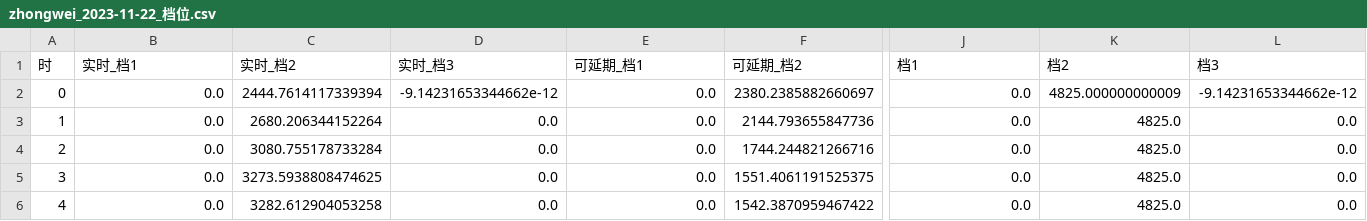
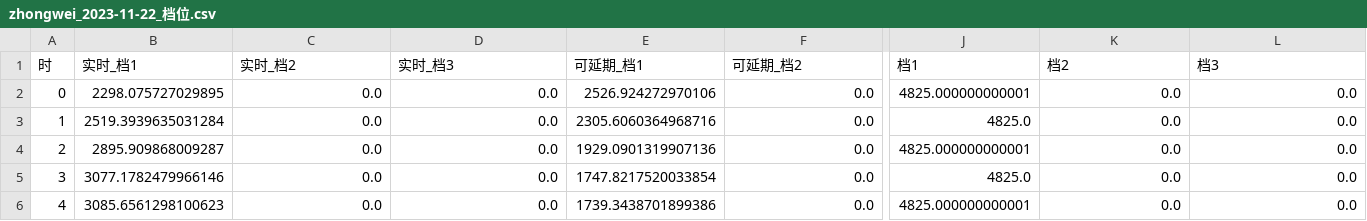
Before and after one commit to cadcc716/yelendatacenter, a CSV file: v3/results/fig_data_DRO_S1/zhongwei_2023-11-22_档位.csv, drawn as a sheet; only a part is shown, gaps mark what is left out; the diff covers the shown part only; the diff names each change by its address in the sheet, - before the commit and + after, or states it on an @@ line.

```diff
--- a/v3/results/fig_data_DRO_S1/zhongwei_2023-11-22_档位.csv
+++ b/v3/results/fig_data_DRO_S1/zhongwei_2023-11-22_档位.csv
-B2 (实时_档1): 0.0
+B2 (实时_档1): 2298.075727029895
-C2 (实时_档2): 2444.7614117339394
+C2 (实时_档2): 0.0
-D2 (实时_档3): -9.14231653344662e-12
+D2 (实时_档3): 0.0
-E2 (可延期_档1): 0.0
+E2 (可延期_档1): 2526.924272970106
-F2 (可延期_档2): 2380.2385882660697
+F2 (可延期_档2): 0.0
-J2 (档1): 0.0
+J2 (档1): 4825.000000000001
-K2 (档2): 4825.000000000009
+K2 (档2): 0.0
-L2 (档3): -9.14231653344662e-12
+L2 (档3): 0.0
-B3 (实时_档1): 0.0
+B3 (实时_档1): 2519.3939635031284
-C3 (实时_档2): 2680.206344152264
+C3 (实时_档2): 0.0
-E3 (可延期_档1): 0.0
+E3 (可延期_档1): 2305.6060364968716
-F3 (可延期_档2): 2144.793655847736
+F3 (可延期_档2): 0.0
-J3 (档1): 0.0
+J3 (档1): 4825.0
-K3:K6 (档2): 4825.0
+K3:K6 (档2): 0.0
-B4 (实时_档1): 0.0
+B4 (实时_档1): 2895.909868009287
-C4 (实时_档2): 3080.755178733284
+C4 (实时_档2): 0.0
-E4 (可延期_档1): 0.0
+E4 (可延期_档1): 1929.0901319907136
-F4 (可延期_档2): 1744.244821266716
+F4 (可延期_档2): 0.0
-J4 (档1): 0.0
+J4 (档1): 4825.000000000001
-B5 (实时_档1): 0.0
+B5 (实时_档1): 3077.1782479966146
-C5 (实时_档2): 3273.5938808474625
+C5 (实时_档2): 0.0
-E5 (可延期_档1): 0.0
+E5 (可延期_档1): 1747.8217520033854
-F5 (可延期_档2): 1551.4061191525375
+F5 (可延期_档2): 0.0
-J5 (档1): 0.0
+J5 (档1): 4825.0
-B6 (实时_档1): 0.0
+B6 (实时_档1): 3085.6561298100623
-C6 (实时_档2): 3282.612904053258
+C6 (实时_档2): 0.0
-E6 (可延期_档1): 0.0
+E6 (可延期_档1): 1739.3438701899386
-F6 (可延期_档2): 1542.3870959467422
+F6 (可延期_档2): 0.0
-J6 (档1): 0.0
+J6 (档1): 4825.000000000001
```
Also changed, not shown: 116 edited cells elsewhere in this file, v3/results/fig_data_DRO_S1/zhongwei_2023-06-15_档位.csv, v3/results/fig_data_DRO_S1/zhongwei_2023-06-15_逐时.csv, 14 other files.
